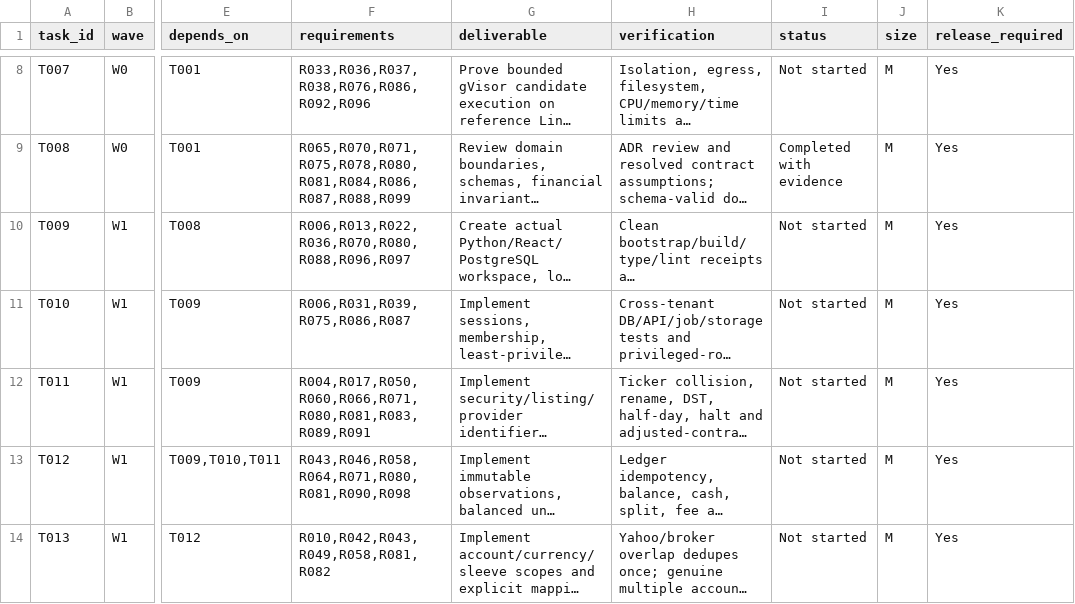
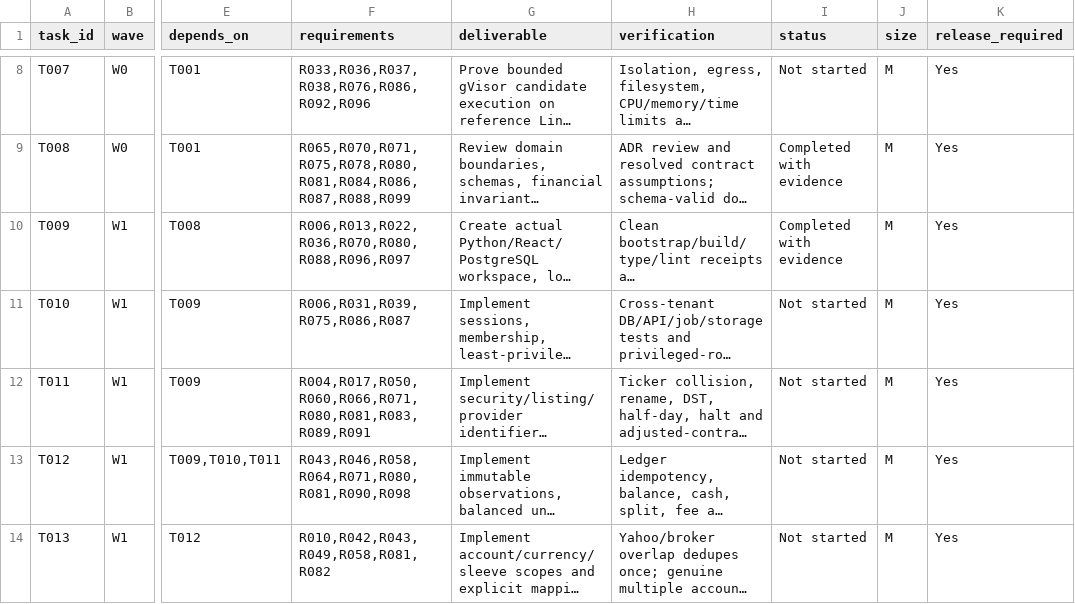
Before and after one commit to shaangill025/quantweave, a CSV file: docs/spec/planning/backlog.csv, drawn as a sheet; only a part is shown, gaps mark what is left out; long unchanged cells end in …; the diff names each change by its address in the sheet, - before the commit and + after, or states it on an @@ line.

Commit message:
T009 closeout: migration role/privilege snapshot, check registry bindings, T009 consolidation

```diff
--- a/docs/spec/planning/backlog.csv
+++ b/docs/spec/planning/backlog.csv
-I10 (status): Not started
+I10 (status): Completed with evidence
```
Also changed, not shown: 6 other files.
